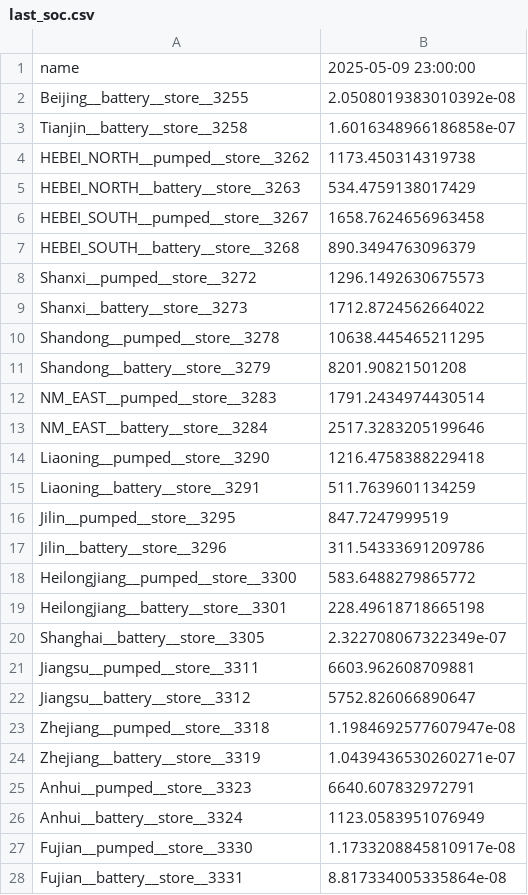
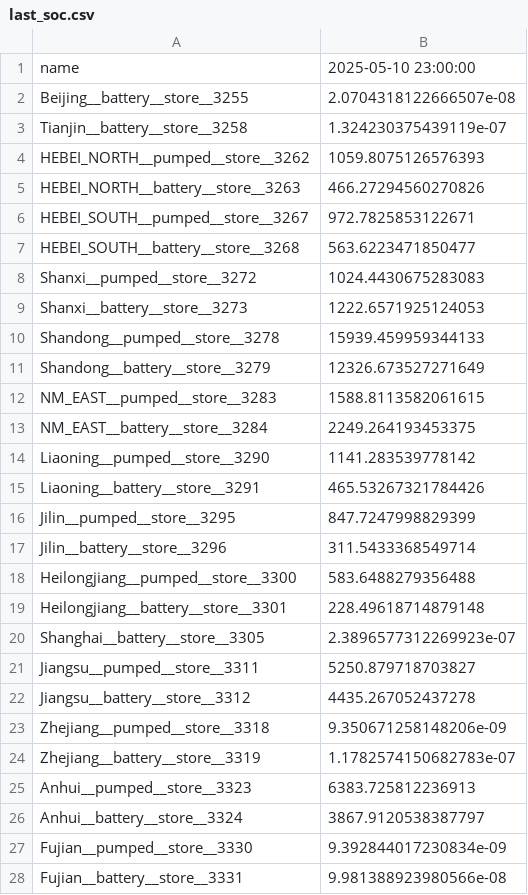
Before and after one commit to Shawn-Zhang122/Pypsa-Draworld-ElecTRADE, a CSV file: docs/out/last_soc.csv, drawn as a sheet; only a part is shown; the diff covers the shown part only.

```diff
--- a/docs/out/last_soc.csv
+++ b/docs/out/last_soc.csv
@@ -1,28 +1,28 @@
-name,2025-05-09 23:00:00
-Beijing__battery__store__3255,2.0508019383010392e-08
-Tianjin__battery__store__3258,1.6016348966186858e-07
-HEBEI_NORTH__pumped__store__3262,1173.450314319738
-HEBEI_NORTH__battery__store__3263,534.4759138017429
-HEBEI_SOUTH__pumped__store__3267,1658.7624656963458
-HEBEI_SOUTH__battery__store__3268,890.3494763096379
-Shanxi__pumped__store__3272,1296.1492630675573
-Shanxi__battery__store__3273,1712.8724562664022
-Shandong__pumped__store__3278,10638.445465211295
-Shandong__battery__store__3279,8201.90821501208
-NM_EAST__pumped__store__3283,1791.2434974430514
-NM_EAST__battery__store__3284,2517.3283205199646
-Liaoning__pumped__store__3290,1216.4758388229418
-Liaoning__battery__store__3291,511.7639601134259
-Jilin__pumped__store__3295,847.7247999519
-Jilin__battery__store__3296,311.54333691209786
-Heilongjiang__pumped__store__3300,583.6488279865772
-Heilongjiang__battery__store__3301,228.49618718665198
-Shanghai__battery__store__3305,2.322708067322349e-07
-Jiangsu__pumped__store__3311,6603.962608709881
-Jiangsu__battery__store__3312,5752.826066890647
-Zhejiang__pumped__store__3318,1.1984692577607947e-08
-Zhejiang__battery__store__3319,1.0439436530260271e-07
-Anhui__pumped__store__3323,6640.607832972791
-Anhui__battery__store__3324,1123.0583951076949
-Fujian__pumped__store__3330,1.1733208845810917e-08
-Fujian__battery__store__3331,8.817334005335864e-08
+name,2025-05-10 23:00:00
+Beijing__battery__store__3255,2.0704318122666507e-08
+Tianjin__battery__store__3258,1.324230375439119e-07
+HEBEI_NORTH__pumped__store__3262,1059.8075126576393
+HEBEI_NORTH__battery__store__3263,466.27294560270826
+HEBEI_SOUTH__pumped__store__3267,972.7825853122671
+HEBEI_SOUTH__battery__store__3268,563.6223471850477
+Shanxi__pumped__store__3272,1024.4430675283083
+Shanxi__battery__store__3273,1222.6571925124053
+Shandong__pumped__store__3278,15939.459959344133
+Shandong__battery__store__3279,12326.673527271649
+NM_EAST__pumped__store__3283,1588.8113582061615
+NM_EAST__battery__store__3284,2249.264193453375
+Liaoning__pumped__store__3290,1141.283539778142
+Liaoning__battery__store__3291,465.53267321784426
+Jilin__pumped__store__3295,847.7247998829399
+Jilin__battery__store__3296,311.5433368549714
+Heilongjiang__pumped__store__3300,583.6488279356488
+Heilongjiang__battery__store__3301,228.49618714879148
+Shanghai__battery__store__3305,2.3896577312269923e-07
+Jiangsu__pumped__store__3311,5250.879718703827
+Jiangsu__battery__store__3312,4435.267052437278
+Zhejiang__pumped__store__3318,9.350671258148206e-09
+Zhejiang__battery__store__3319,1.1782574150682783e-07
+Anhui__pumped__store__3323,6383.725812236913
+Anhui__battery__store__3324,3867.9120538387797
+Fujian__pumped__store__3330,9.392844017230834e-09
+Fujian__battery__store__3331,9.981388923980566e-08
```
Also changed, not shown: 25 edited cells elsewhere in this file, 4 other files.
